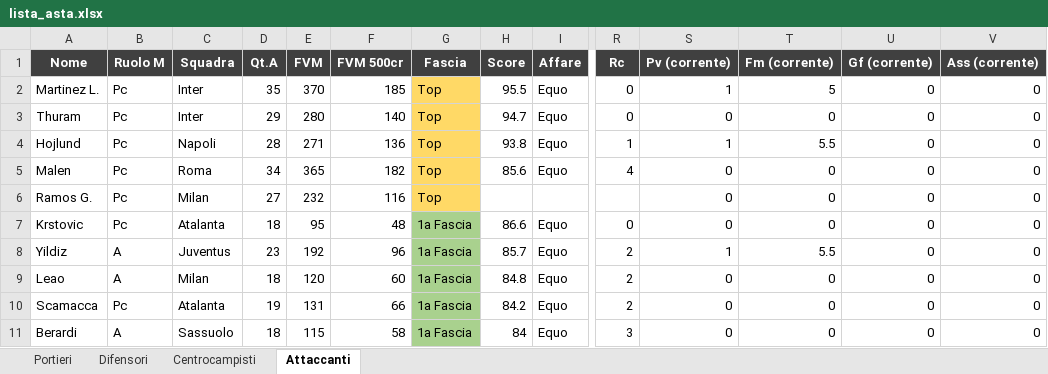
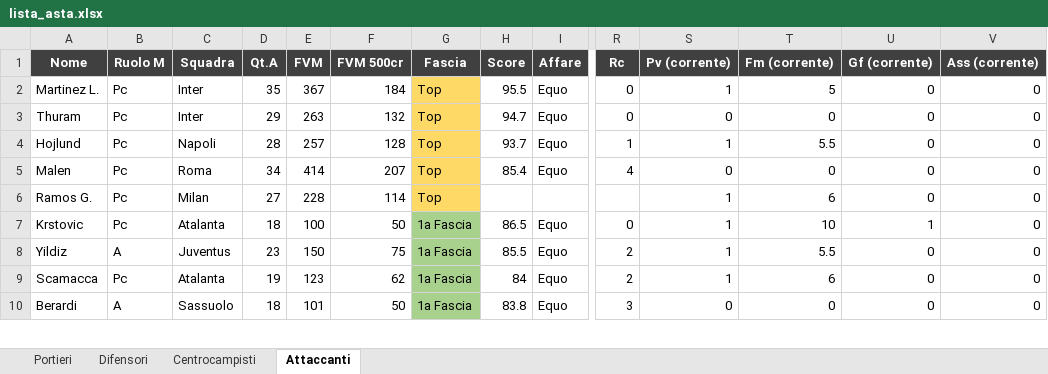
Before and after one commit to danielebaldo/fantaden, an Excel workbook: export/lista_asta.xlsx, sheet Attaccanti, drawn as a sheet; only a part is shown, gaps mark what is left out; values as stored, in another font and other column widths than the file's, no borders; removed rows and columns are numbered as before the commit, all else as after; rows hold the shown columns only; the diff covers the shown part only; the diff names each change by its address in the sheet, - before the commit and + after, or states it on an @@ line.

```diff
--- a/export/lista_asta.xlsx (sheet Attaccanti)
+++ b/export/lista_asta.xlsx (sheet Attaccanti)
-E2 (FVM): 370
+E2 (FVM): 367
-F2 (FVM 500cr): 185
+F2 (FVM 500cr): 184
-E3 (FVM): 280
+E3 (FVM): 263
-F3 (FVM 500cr): 140
+F3 (FVM 500cr): 132
-E4 (FVM): 271
+E4 (FVM): 257
-F4 (FVM 500cr): 136
+F4 (FVM 500cr): 128
-H4 (Score): 93.8
+H4 (Score): 93.7
-E5 (FVM): 365
+E5 (FVM): 414
-F5 (FVM 500cr): 182
+F5 (FVM 500cr): 207
-H5 (Score): 85.6
+H5 (Score): 85.4
-E6 (FVM): 232
+E6 (FVM): 228
-F6 (FVM 500cr): 116
+F6 (FVM 500cr): 114
-S6:S7 (Pv (corrente)): 0
+S6:S7 (Pv (corrente)): 1
-T6 (Fm (corrente)): 0
+T6 (Fm (corrente)): 6
-E7 (FVM): 95
+E7 (FVM): 100
-F7 (FVM 500cr): 48
+F7 (FVM 500cr): 50
-H7 (Score): 86.6
+H7 (Score): 86.5
-T7 (Fm (corrente)): 0
+T7 (Fm (corrente)): 10
-U7 (Gf (corrente)): 0
+U7 (Gf (corrente)): 1
-E8 (FVM): 192
+E8 (FVM): 150
-F8 (FVM 500cr): 96
+F8 (FVM 500cr): 75
-H8 (Score): 85.7
+H8 (Score): 85.5
-row 9: Leao | A | Milan | 18 | 120 | 60 | 1a Fascia | 84.8 | Equo | 2 | 0 | 0 | 0 | 0
-E9 (FVM): 131
+E9 (FVM): 123
-F9 (FVM 500cr): 66
+F9 (FVM 500cr): 62
-H9 (Score): 84.2
+H9 (Score): 84
-S9 (Pv (corrente)): 0
+S9 (Pv (corrente)): 1
-T9 (Fm (corrente)): 0
+T9 (Fm (corrente)): 6
-E10 (FVM): 115
+E10 (FVM): 101
-F10 (FVM 500cr): 58
+F10 (FVM 500cr): 50
-H10 (Score): 84
+H10 (Score): 83.8
```
Also changed, not shown: 11 added rows, 11 removed rows and 163 edited cells elsewhere in this sheet, sheet Difensori, sheet Centrocampisti, sheet Portieri, 5 other files.
